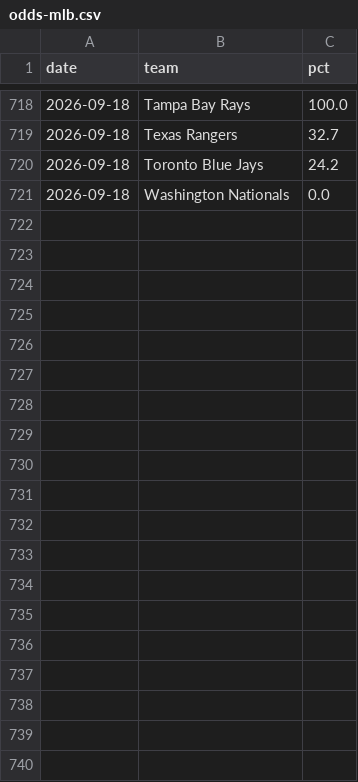
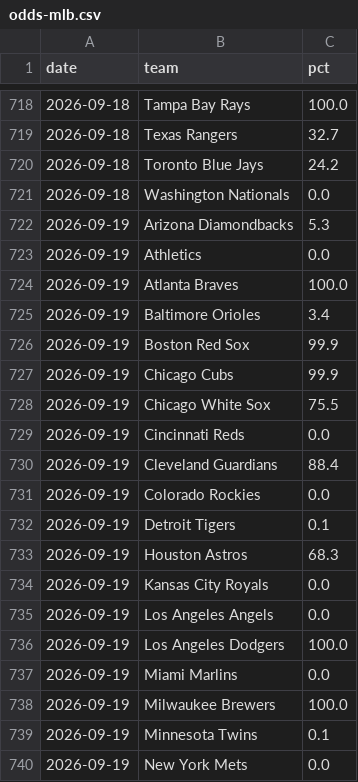
Before and after one commit to kyeill/standings, a CSV file: output/history/odds-mlb.csv, drawn as a sheet; only a part is shown, gaps mark what is left out; the diff covers the shown part only.

```diff
--- a/output/history/odds-mlb.csv
+++ b/output/history/odds-mlb.csv
@@ -721 +721,20 @@ date,team,pct
 2026-09-18,Washington Nationals,0.0
+2026-09-19,Arizona Diamondbacks,5.3
+2026-09-19,Athletics,0.0
+2026-09-19,Atlanta Braves,100.0
+2026-09-19,Baltimore Orioles,3.4
+2026-09-19,Boston Red Sox,99.9
+2026-09-19,Chicago Cubs,99.9
+2026-09-19,Chicago White Sox,75.5
+2026-09-19,Cincinnati Reds,0.0
+2026-09-19,Cleveland Guardians,88.4
+2026-09-19,Colorado Rockies,0.0
+2026-09-19,Detroit Tigers,0.1
+2026-09-19,Houston Astros,68.3
+2026-09-19,Kansas City Royals,0.0
+2026-09-19,Los Angeles Angels,0.0
+2026-09-19,Los Angeles Dodgers,100.0
+2026-09-19,Miami Marlins,0.0
+2026-09-19,Milwaukee Brewers,100.0
+2026-09-19,Minnesota Twins,0.1
+2026-09-19,New York Mets,0.0
```
Also changed, not shown: 11 added rows elsewhere in this file, output/history/odds-nfl.csv, 2 other files.
